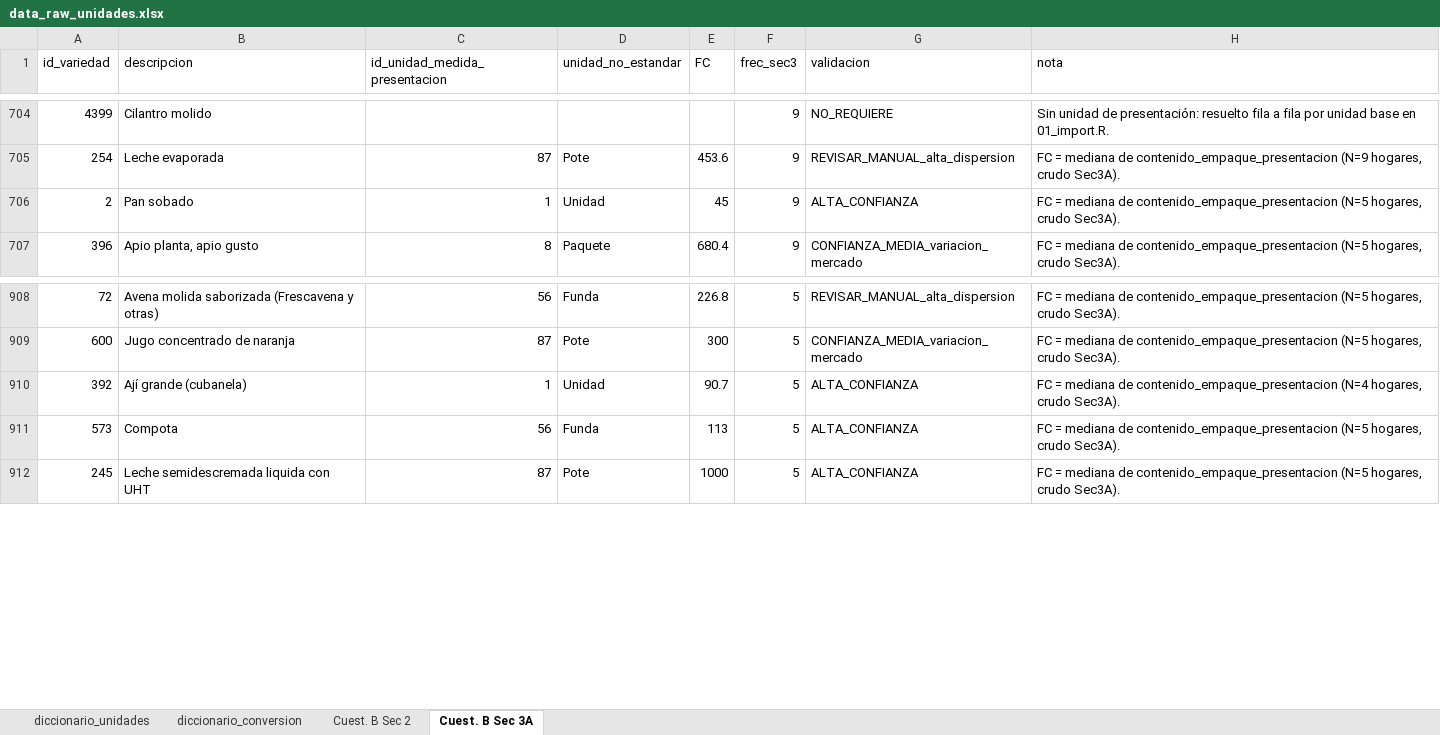
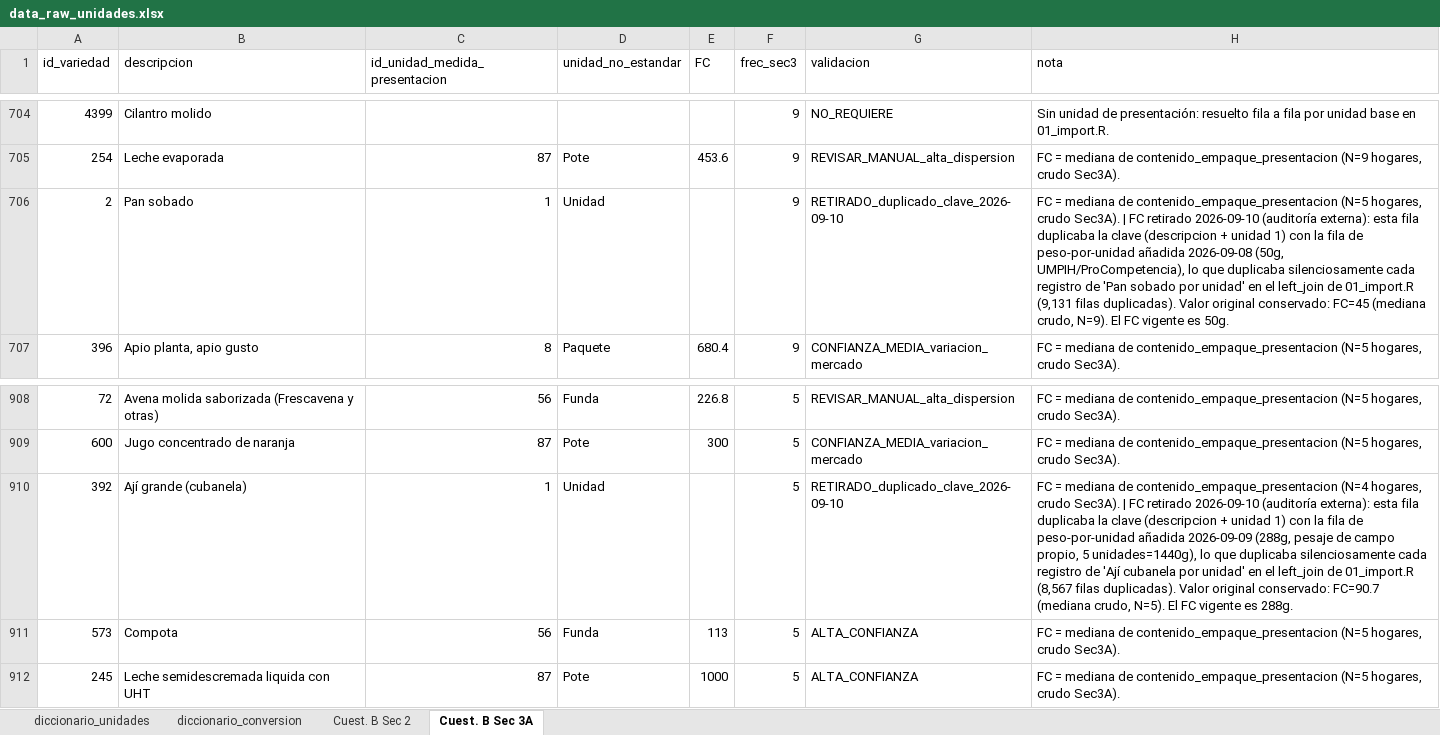
Before and after one commit to maicel1978/analisis_ENGIH2018, an Excel workbook: data/raw/data_raw_unidades.xlsx, sheet Cuest. B Sec 3A, drawn as a sheet; only a part is shown, gaps mark what is left out; values as stored, in another font and other column widths than the file's, no borders; the diff names each change by its address in the sheet, - before the commit and + after, or states it on an @@ line.

Commit message:
Corregir 2 bugs activos de joins y añadir checks de integridad de claves
1. Fan-out Sec 3A (17,698 filas duplicadas): las filas de peso-por-unidad
   del 08/09-09 duplicaban la clave (descripcion, unidad 1) con filas
   previas de Pan sobado (45g) y Ají cubanela (90.7g); el left_join
   duplicaba cada registro de esos alimentos. FC viejos retirados, valor
   original conservado en nota (principio 6).
2. Filas inertes Sec 2: HUEVOS/PANES/GALLETAS SALADAS (peso-por-unidad)
   tenían 'variedad' vacío y nunca se aplicaban (2,732 filas de HUEVOS a
   0% resuelto). Variedad y frecuencia llenadas. Sec 2 sin FC: 8,655 -> 4,413.
3. 01_import.R: verificar_claves_join() detiene el pipeline ante claves
   duplicadas o filas con FC y clave vacía (6 tablas verificadas).

Descubrimientos y evidencia: INFORME_AUDITORIA_2026-09-10.md

Co-authored-by: arena-agent <297053741+arena-agent@users.noreply.github.com>

```diff
--- a/data/raw/data_raw_unidades.xlsx (sheet Cuest. B Sec 3A)
+++ b/data/raw/data_raw_unidades.xlsx (sheet Cuest. B Sec 3A)
-E706 (FC): 45
+E706 (FC): (empty)
-G706 (validacion): ALTA_CONFIANZA
+G706 (validacion): RETIRADO_duplicado_clave_2026-09-10
-H706 (nota): …crudo Sec3A).
+H706 (nota): …crudo Sec3A). | FC retirado 2026-09-10 (auditoría externa): esta fila duplicaba la clave (descripcion + unidad 1) con la fila de peso-por-unidad añadida 2026-09-08 (50g, UMPIH/ProCompetencia), lo que duplicaba silenciosamente cada registro de 'Pan sobado por unidad' en el left_join de 01_import.R (9,131 filas duplicadas). Valor original conservado: FC=45 (mediana crudo, N=9). El FC vigente es 50g.
-E910 (FC): 90.7
+E910 (FC): (empty)
-G910 (validacion): ALTA_CONFIANZA
+G910 (validacion): RETIRADO_duplicado_clave_2026-09-10
-H910 (nota): …crudo Sec3A).
+H910 (nota): …crudo Sec3A). | FC retirado 2026-09-10 (auditoría externa): esta fila duplicaba la clave (descripcion + unidad 1) con la fila de peso-por-unidad añadida 2026-09-09 (288g, pesaje de campo propio, 5 unidades=1440g), lo que duplicaba silenciosamente cada registro de 'Ají cubanela por unidad' en el left_join de 01_import.R (8,567 filas duplicadas). Valor original conservado: FC=90.7 (mediana crudo, N=5). El FC vigente es 288g.
```
Also changed, not shown: sheet Cuest. B Sec 2, 1 other file.
